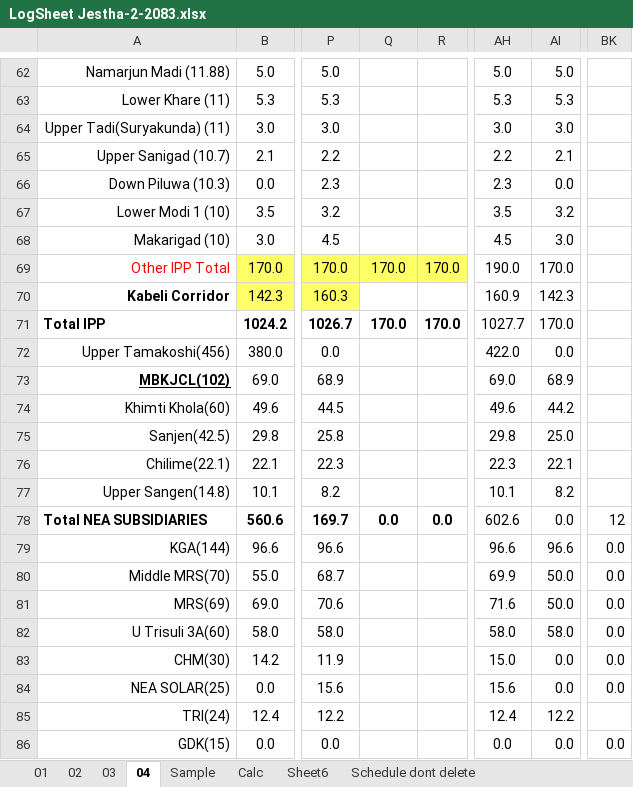
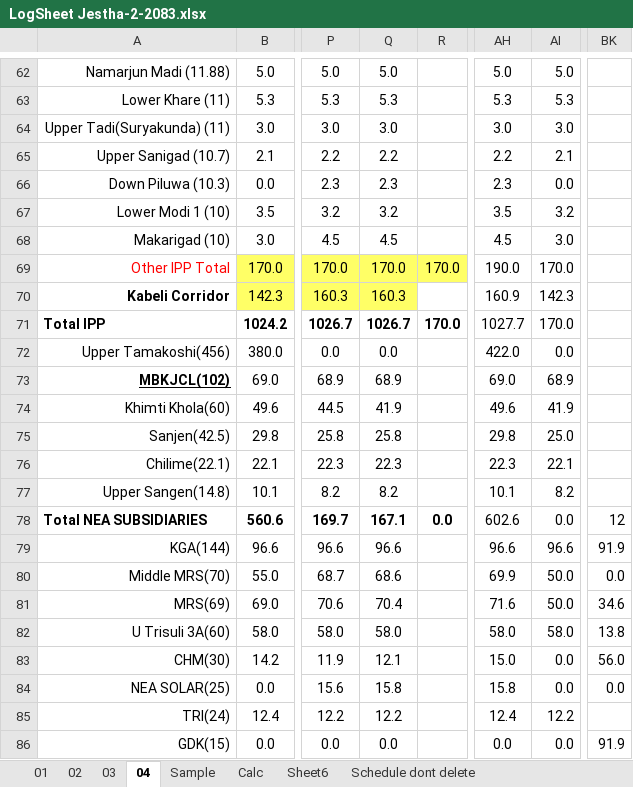
Before and after one commit to Bikramsth/LDC_DATA-ANALYZER, an Excel workbook: LDC_Data/Log Sheet 2083/LogSheet Jestha-2-2083.xlsx, sheet 04, drawn as a sheet; only a part is shown, gaps mark what is left out; values as stored, in another font and other column widths than the file's, no borders; conditional formats not drawn; the diff covers the shown part only; the diff names each change by its address in the sheet, - before the commit and + after, or states it on an @@ line.

```diff
--- a/LDC_Data/Log Sheet 2083/LogSheet Jestha-2-2083.xlsx (sheet 04)
+++ b/LDC_Data/Log Sheet 2083/LogSheet Jestha-2-2083.xlsx (sheet 04)
-Q62: (empty)
+Q62: 5.0
-Q63: (empty)
+Q63: 5.3
-Q64: (empty)
+Q64: 3.0
-Q65: (empty)
+Q65: 2.2
-Q66: (empty)
+Q66: 2.3
-Q67: (empty)
+Q67: 3.2
-Q68: (empty)
+Q68: 4.5
-Q70: (empty)
+Q70: 160.3
-Q70 fill: none
+Q70 fill: #FFFF66
-Q71: 170.0
+Q71: 1026.7
-Q72: (empty)
+Q72: 0.0
-Q73: (empty)
+Q73: 68.9
-Q74: (empty)
+Q74: 41.9
-AI74: 44.2
+AI74: 41.9
-Q75: (empty)
+Q75: 25.8
-Q76: (empty)
+Q76: 22.3
-Q77: (empty)
+Q77: 8.2
-Q78: 0.0
+Q78: 167.1
-Q79: (empty)
+Q79: 96.6
-BK79: 0.0
+BK79: 91.9
-Q80: (empty)
+Q80: 68.6
-Q81: (empty)
+Q81: 70.4
-BK81: 0.0
+BK81: 34.6
-Q82: (empty)
+Q82: 58.0
-BK82: 0.0
+BK82: 13.8
-Q83: (empty)
+Q83: 12.1
-BK83: 0.0
+BK83: 56.0
-Q84: (empty)
+Q84: 15.8
-AH84: 15.6
+AH84: 15.8
-Q85: (empty)
+Q85: 12.2
-Q86: (empty)
+Q86: 0.0
-BK86: 0.0
+BK86: 91.9
```
Also changed, not shown: 118 edited cells elsewhere in this sheet, hidden cells.
